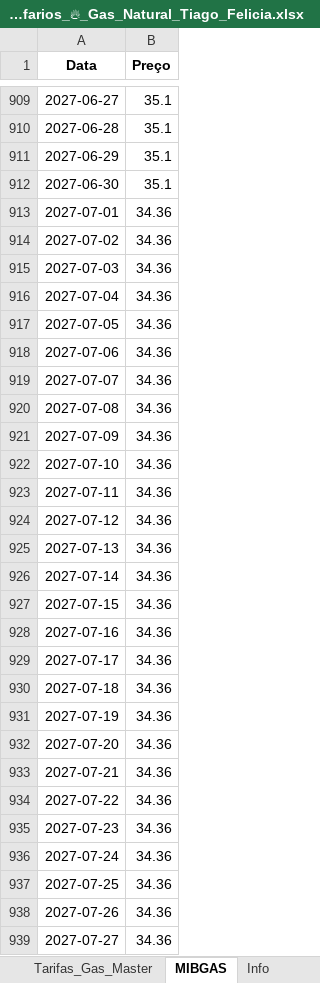
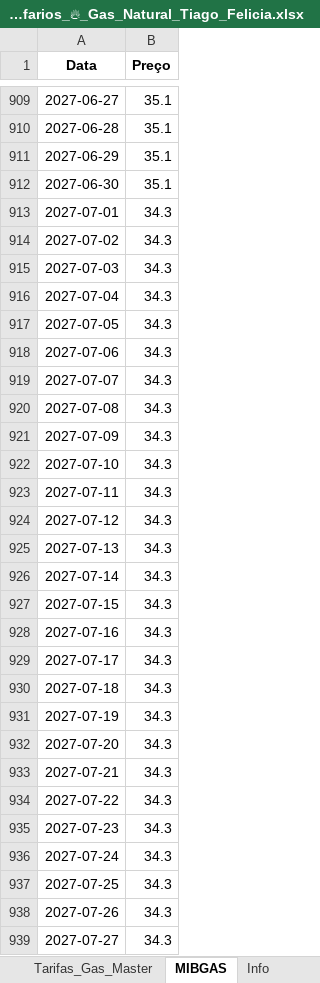
Before and after one commit to tiagofelicia/simulador-tarifarios-gas, an Excel workbook: Tarifarios_🔥_Gas_Natural_Tiago_Felicia.xlsx, sheet MIBGAS, drawn as a sheet; only a part is shown, gaps mark what is left out; values as stored, in another font and other column widths than the file's, no borders; the diff covers the shown part only; the diff names each change by its address in the sheet, - before the commit and + after, or states it on an @@ line.

```diff
--- a/Tarifarios_🔥_Gas_Natural_Tiago_Felicia.xlsx (sheet MIBGAS)
+++ b/Tarifarios_🔥_Gas_Natural_Tiago_Felicia.xlsx (sheet MIBGAS)
-B913:B939 (Preço): 34.36
+B913:B939 (Preço): 34.3
```
Also changed, not shown: 879 edited cells elsewhere in this sheet, sheet Info.
